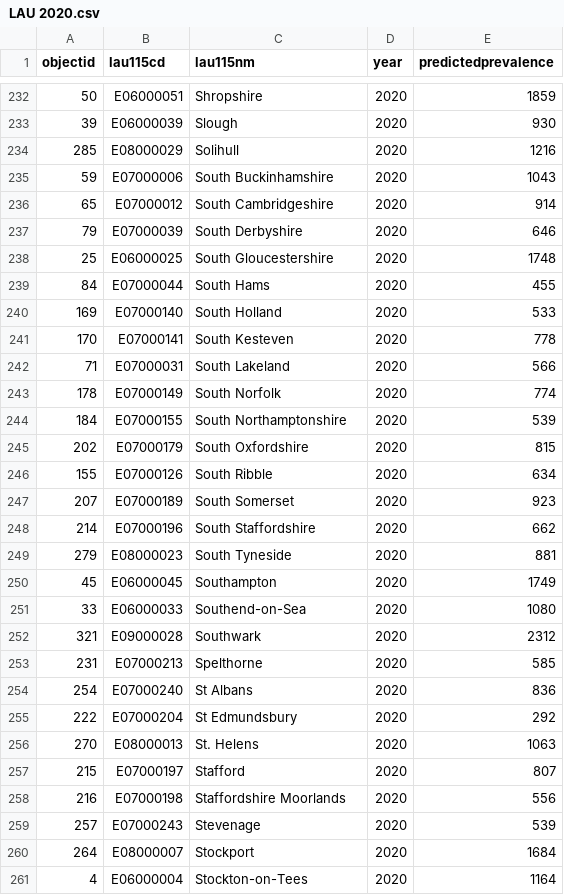
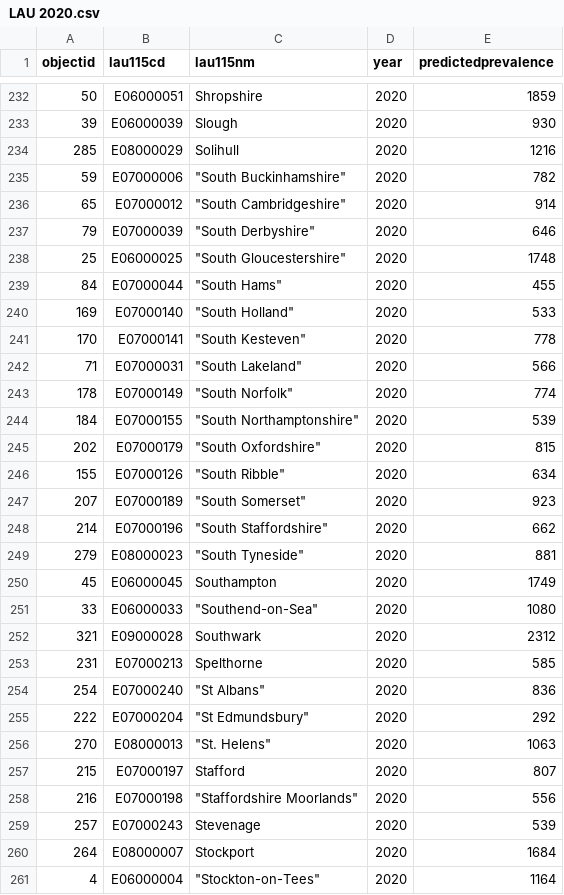
Before and after one commit to plummy95/1312306, a CSV file: LAU 2020.csv, drawn as a sheet; only a part is shown, gaps mark what is left out; the diff covers the shown part only.

Commit message:
Add files via upload

```diff
--- a/LAU 2020.csv
+++ b/LAU 2020.csv
@@ -234,28 +234,28 @@
 285,E08000029,Solihull,2020,1216
-59,E07000006,South Buckinhamshire,2020,1043
-65,E07000012,South Cambridgeshire,2020,914
-79,E07000039,South Derbyshire,2020,646
-25,E06000025,South Gloucestershire,2020,1748
-84,E07000044,South Hams,2020,455
-169,E07000140,South Holland,2020,533
-170,E07000141,South Kesteven,2020,778
-71,E07000031,South Lakeland,2020,566
-178,E07000149,South Norfolk,2020,774
-184,E07000155,South Northamptonshire,2020,539
-202,E07000179,South Oxfordshire,2020,815
-155,E07000126,South Ribble,2020,634
-207,E07000189,South Somerset,2020,923
-214,E07000196,South Staffordshire,2020,662
-279,E08000023,South Tyneside,2020,881
+59,E07000006,"""South Buckinhamshire""",2020,782
+65,E07000012,"""South Cambridgeshire""",2020,914
+79,E07000039,"""South Derbyshire""",2020,646
+25,E06000025,"""South Gloucestershire""",2020,1748
+84,E07000044,"""South Hams""",2020,455
+169,E07000140,"""South Holland""",2020,533
+170,E07000141,"""South Kesteven""",2020,778
+71,E07000031,"""South Lakeland""",2020,566
+178,E07000149,"""South Norfolk""",2020,774
+184,E07000155,"""South Northamptonshire""",2020,539
+202,E07000179,"""South Oxfordshire""",2020,815
+155,E07000126,"""South Ribble""",2020,634
+207,E07000189,"""South Somerset""",2020,923
+214,E07000196,"""South Staffordshire""",2020,662
+279,E08000023,"""South Tyneside""",2020,881
 45,E06000045,Southampton,2020,1749
-33,E06000033,Southend-on-Sea,2020,1080
+33,E06000033,"""Southend-on-Sea""",2020,1080
 321,E09000028,Southwark,2020,2312
 231,E07000213,Spelthorne,2020,585
-254,E07000240,St Albans,2020,836
-222,E07000204,St Edmundsbury,2020,292
-270,E08000013,St. Helens,2020,1063
+254,E07000240,"""St Albans""",2020,836
+222,E07000204,"""St Edmundsbury""",2020,292
+270,E08000013,"""St. Helens""",2020,1063
 215,E07000197,Stafford,2020,807
-216,E07000198,Staffordshire Moorlands,2020,556
+216,E07000198,"""Staffordshire Moorlands""",2020,556
 257,E07000243,Stevenage,2020,539
 264,E08000007,Stockport,2020,1684
-4,E06000004,Stockton-on-Tees,2020,1164
+4,E06000004,"""Stockton-on-Tees""",2020,1164
```
Also changed, not shown: 1 added row and 93 edited cells elsewhere in this file.
